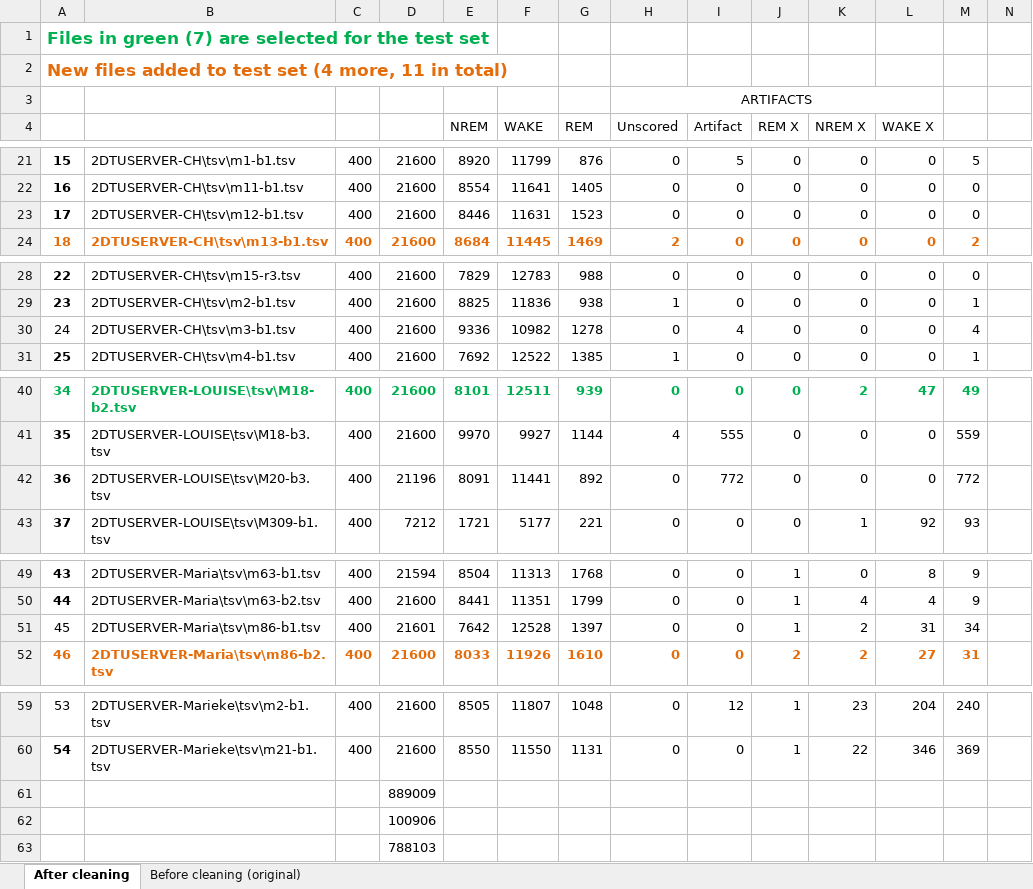
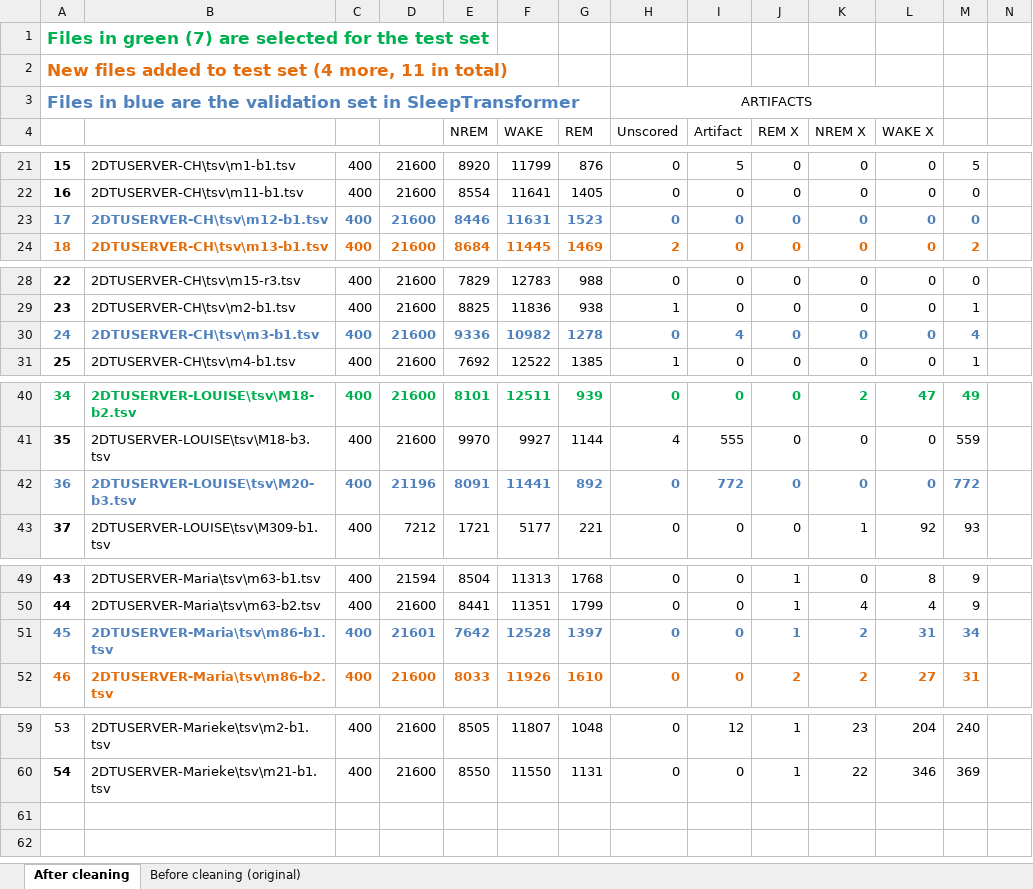
Before and after one commit to jgciudad/EEG_scoring, an Excel workbook: SPINDLE/info_about_data/kornum_data_cleaning.xlsx, sheet After cleaning, drawn as a sheet; only a part is shown, gaps mark what is left out; values as stored, in another font and other column widths than the file's, no borders; rows hold the shown columns only; the diff covers the shown part only; the diff names each change by its address in the sheet, - before the commit and + after, or states it on an @@ line.

```diff
--- a/SPINDLE/info_about_data/kornum_data_cleaning.xlsx (sheet After cleaning)
+++ b/SPINDLE/info_about_data/kornum_data_cleaning.xlsx (sheet After cleaning)
@@ column A renumbered in row 3 @@
-A23:M23 text colour: black
+A23:M23 text colour: #4F81BD
-B23:M23 bold: off
+B23:M23 bold: on
@@ A30:M30 bold: off → on, text colour: black → #4F81BD @@
-A42:M42 text colour: black
+A42:M42 text colour: #4F81BD
-B42:M42 bold: off
+B42:M42 bold: on
@@ A51:M51 bold: off → on, text colour: black → #4F81BD @@
-row 61:  |  |  | 889009
-row 62:  |  |  | 100906
-row 63:  |  |  | 788103
```
Also changed, not shown: 29 edited cells and cell formats elsewhere in this sheet, SPINDLE/info_about_data/spindle_training_set.xlsx, SPINDLE/results/results.xlsx, 1 other file.
